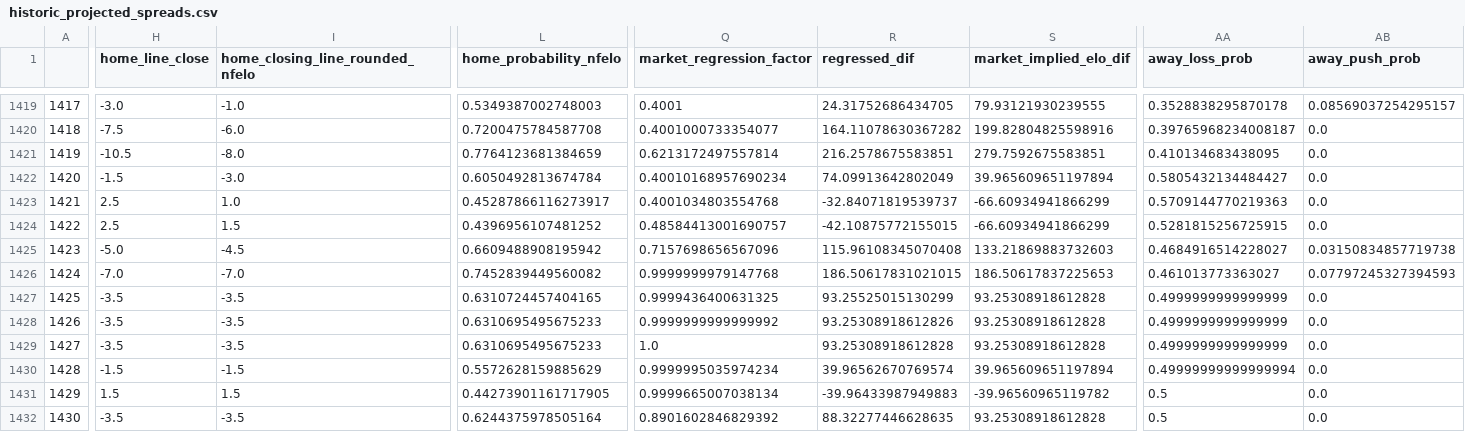
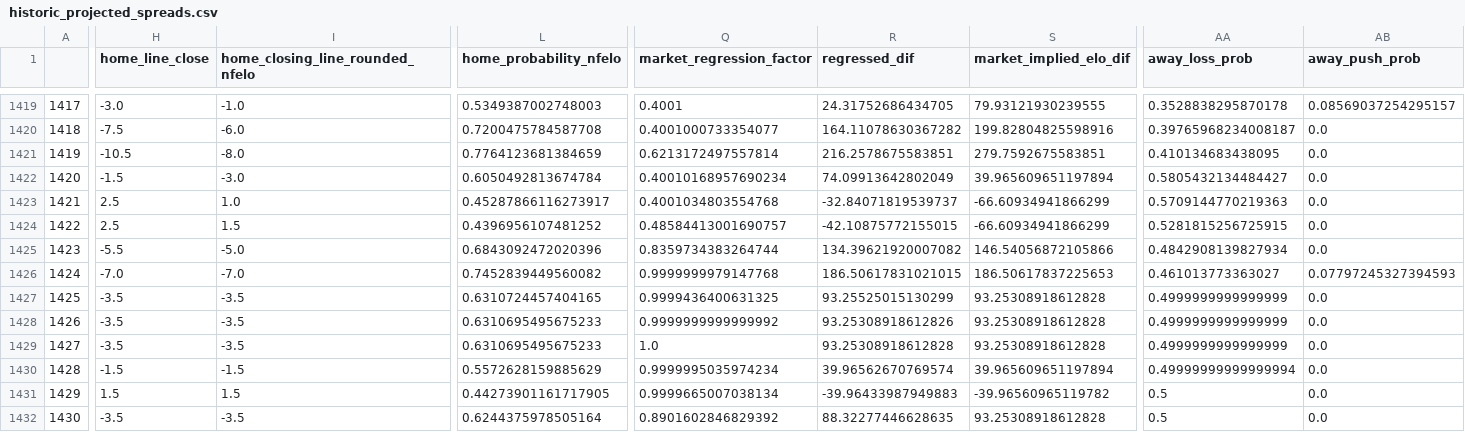
Before and after one commit to greerreNFL/nfelo, a CSV file: output_data/historic_projected_spreads.csv, drawn as a sheet; only a part is shown, gaps mark what is left out; the diff covers the shown part only; the diff names each change by its address in the sheet, - before the commit and + after, or states it on an @@ line.

```diff
--- a/output_data/historic_projected_spreads.csv
+++ b/output_data/historic_projected_spreads.csv
-H1425 (home_line_close): -5.0
+H1425 (home_line_close): -5.5
-I1425 (home_closing_line_rounded_nfelo): -4.5
+I1425 (home_closing_line_rounded_nfelo): -5.0
-L1425 (home_probability_nfelo): 0.6609488908195942
+L1425 (home_probability_nfelo): 0.6843092472020396
-Q1425 (market_regression_factor): 0.7157698656567096
+Q1425 (market_regression_factor): 0.8359734383264744
-R1425 (regressed_dif): 115.96108345070408
+R1425 (regressed_dif): 134.39621920007082
-S1425 (market_implied_elo_dif): 133.21869883732603
+S1425 (market_implied_elo_dif): 146.54056872105866
-AA1425 (away_loss_prob): 0.4684916514228027
+AA1425 (away_loss_prob): 0.4842908139827934
-AB1425 (away_push_prob): 0.03150834857719738
+AB1425 (away_push_prob): 0.0
```
Also changed, not shown: 7 edited cells elsewhere in this file, output_data/prediction_tracker.csv, 1 other file.
